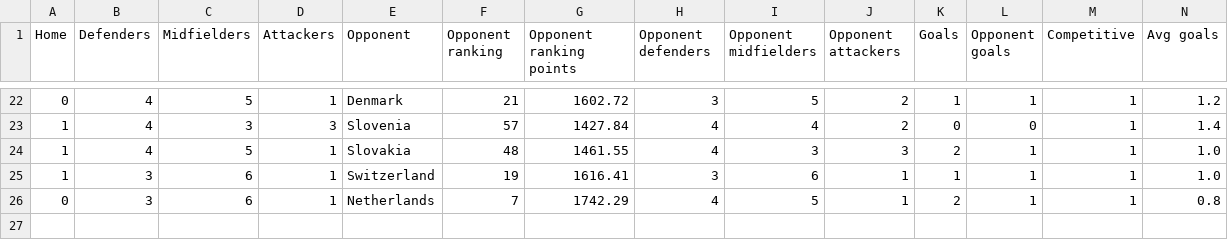
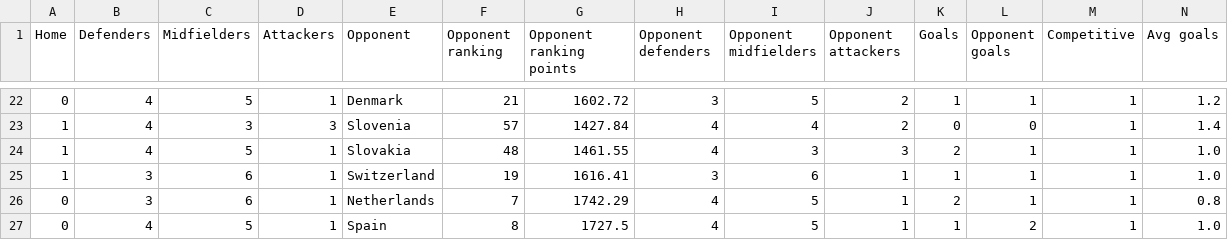
Before and after one commit to lalutir/Football-match-predictions, a CSV file: Football match predictions/Statistics/National Teams/England.csv, drawn as a sheet; only a part is shown, gaps mark what is left out; rows hold the shown columns only; the diff names each change by its address in the sheet, - before the commit and + after, or states it on an @@ line.

```diff
--- a/Football match predictions/Statistics/National Teams/England.csv
+++ b/Football match predictions/Statistics/National Teams/England.csv
+row 27: 0 | 4 | 5 | 1 | Spain | 8 | 1727.5 | 4 | 5 | 1 | 1 | 2 | 1 | 1.0
```
Also changed, not shown: Football match predictions/Statistics/National Teams/Spain.csv, 2 other files.
